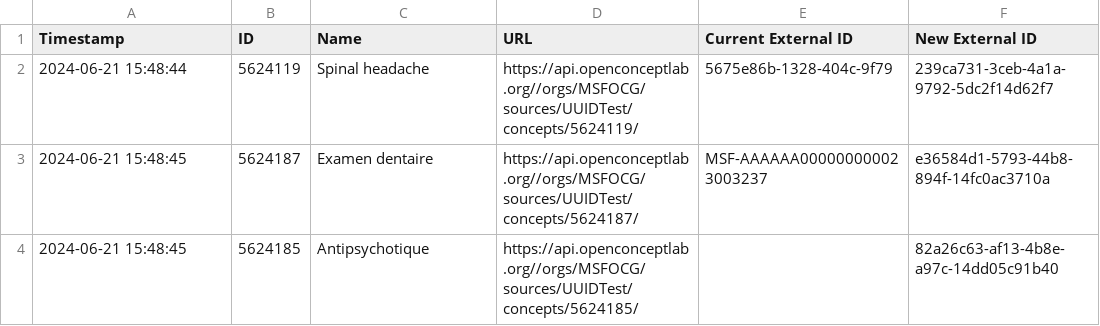
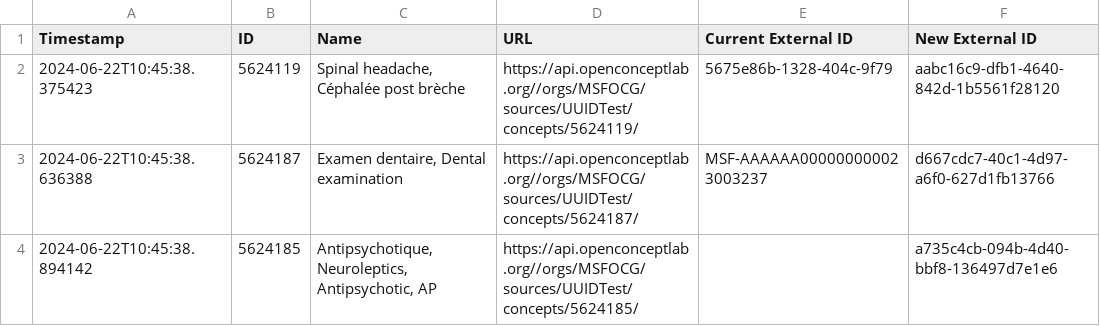
Before and after one commit to michaelbontyes/OCL-Concept-External-ID-Updater, a CSV file: updated_concepts_dry_run.csv, drawn as a sheet.

```diff
--- a/updated_concepts_dry_run.csv
+++ b/updated_concepts_dry_run.csv
@@ -1,4 +1,4 @@
 Timestamp,ID,Name,URL,Current External ID,New External ID
-2024-06-21 15:48:44,5624119,Spinal headache,https://api.openconceptlab.org//orgs/MSFOCG/sources/UUIDTest/concepts/5624119/,5675e86b-1328-404c-9f79,239ca731-3ceb-4a1a-9792-5dc2f14d62f7
-2024-06-21 15:48:45,5624187,Examen dentaire,https://api.openconceptlab.org//orgs/MSFOCG/sources/UUIDTest/concepts/5624187/,MSF-AAAAAA000000000023003237,e36584d1-5793-44b8-894f-14fc0ac3710a
-2024-06-21 15:48:45,5624185,Antipsychotique,https://api.openconceptlab.org//orgs/MSFOCG/sources/UUIDTest/concepts/5624185/,,82a26c63-af13-4b8e-a97c-14dd05c91b40
+2024-06-22T10:45:38.375423,5624119,"Spinal headache, Céphalée post brèche",https://api.openconceptlab.org//orgs/MSFOCG/sources/UUIDTest/concepts/5624119/,5675e86b-1328-404c-9f79,aabc16c9-dfb1-4640-842d-1b5561f28120
+2024-06-22T10:45:38.636388,5624187,"Examen dentaire, Dental examination",https://api.openconceptlab.org//orgs/MSFOCG/sources/UUIDTest/concepts/5624187/,MSF-AAAAAA000000000023003237,d667cdc7-40c1-4d97-a6f0-627d1fb13766
+2024-06-22T10:45:38.894142,5624185,"Antipsychotique, Neuroleptics, Antipsychotic, AP",https://api.openconceptlab.org//orgs/MSFOCG/sources/UUIDTest/concepts/5624185/,,a735c4cb-094b-4d40-bbf8-136497d7e1e6
```
Also changed, not shown: 3 other files.
